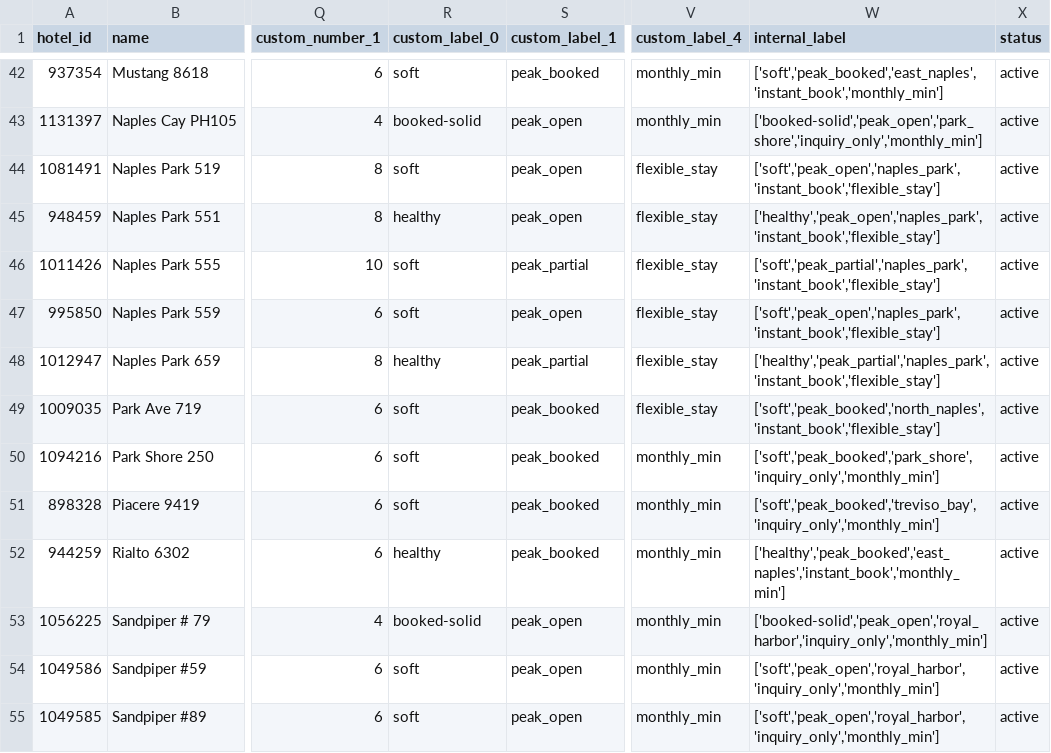
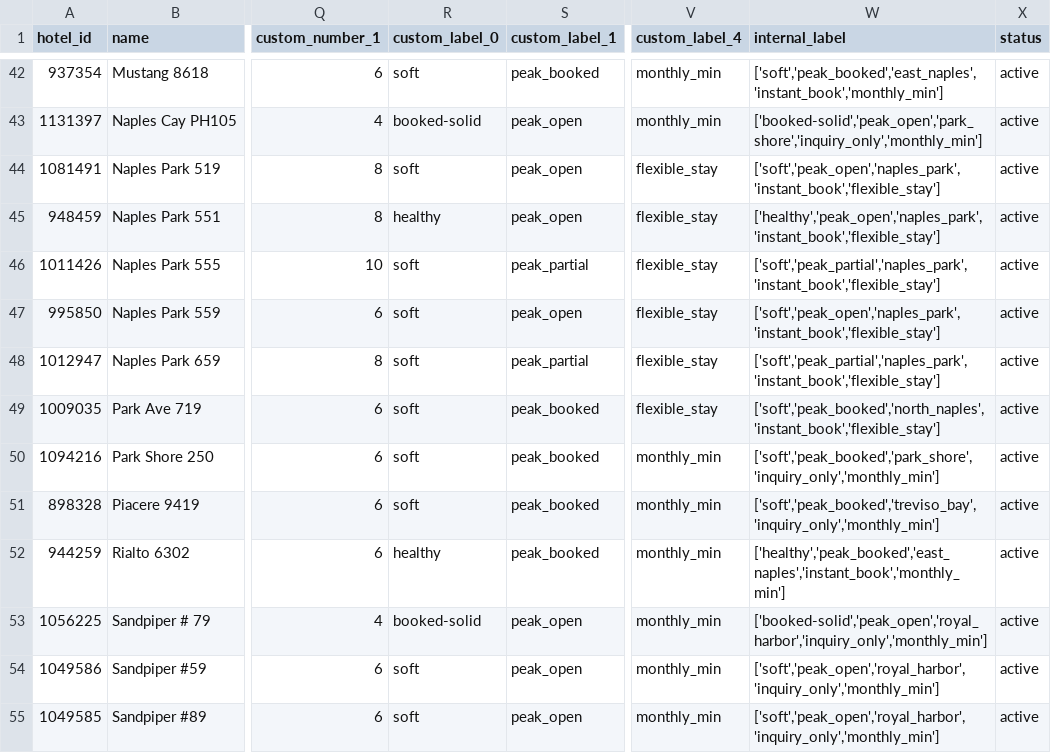
Before and after one commit to sjponsler41/nvpr-meta-feed, a CSV file: feed.csv, drawn as a sheet; only a part is shown, gaps mark what is left out; the diff names each change by its address in the sheet, - before the commit and + after, or states it on an @@ line.

Commit message:
Update feed 2026-08-16T10:46Z

```diff
--- a/feed.csv
+++ b/feed.csv
-R48 (custom_label_0): healthy
+R48 (custom_label_0): soft
-W48 (internal_label): ['healthy','peak_partial','naples_park','instant_book','flexible_stay']
+W48 (internal_label): ['soft','peak_partial','naples_park','instant_book','flexible_stay']
```
